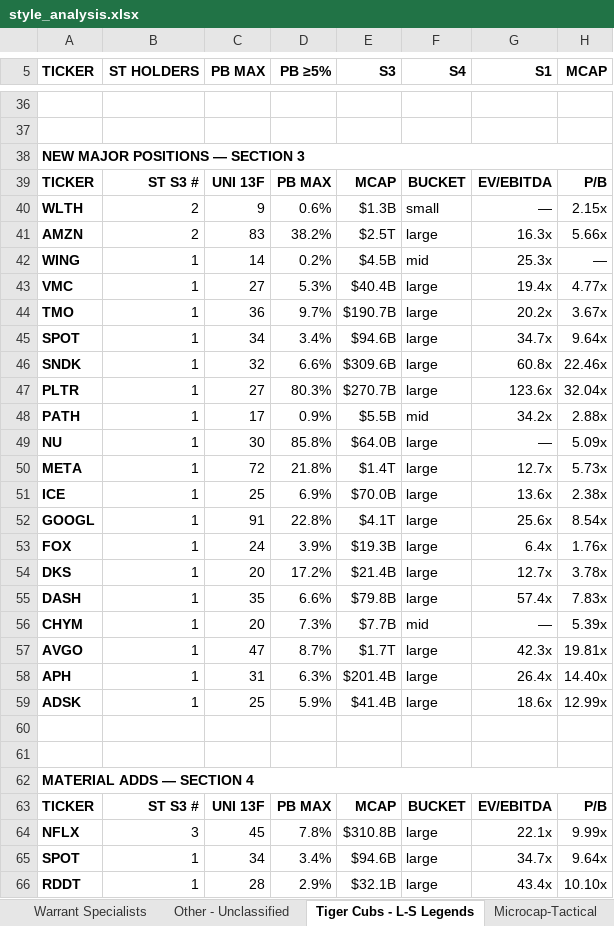
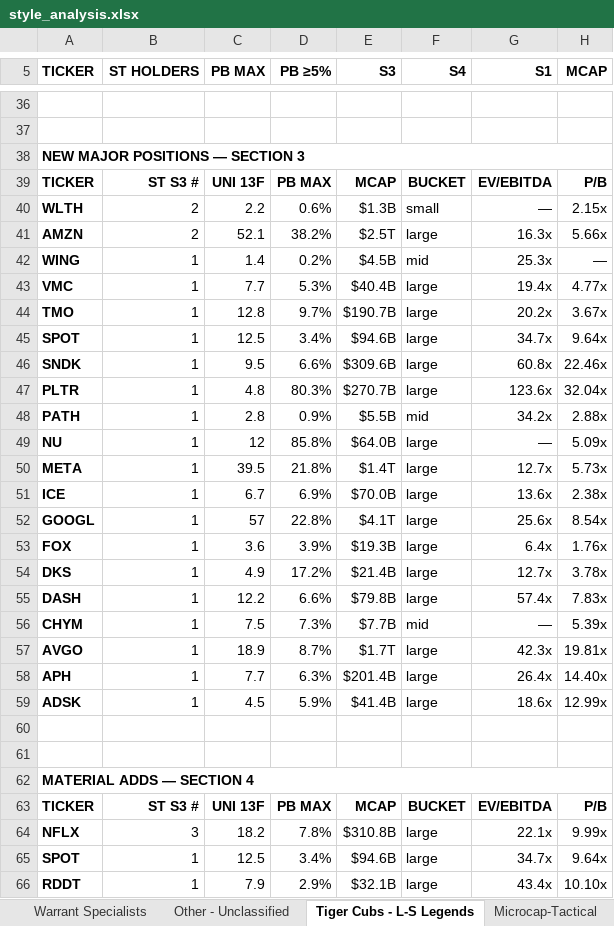
Before and after one commit to jupitersstring/cyclepapa, an Excel workbook: style_analysis.xlsx, sheet Tiger Cubs - L-S Legends, drawn as a sheet; only a part is shown, gaps mark what is left out; values as stored, in another font and other column widths than the file's, no borders; the diff covers the shown part only; the diff names each change by its address in the sheet, - before the commit and + after, or states it on an @@ line.

```diff
--- a/style_analysis.xlsx (sheet Tiger Cubs - L-S Legends)
+++ b/style_analysis.xlsx (sheet Tiger Cubs - L-S Legends)
-C40 (PB MAX): 9
+C40 (PB MAX): 2.2
-C41 (PB MAX): 83
+C41 (PB MAX): 52.1
-C42 (PB MAX): 14
+C42 (PB MAX): 1.4
-C43 (PB MAX): 27
+C43 (PB MAX): 7.7
-C44 (PB MAX): 36
+C44 (PB MAX): 12.8
-C45 (PB MAX): 34
+C45 (PB MAX): 12.5
-C46 (PB MAX): 32
+C46 (PB MAX): 9.5
-C47 (PB MAX): 27
+C47 (PB MAX): 4.8
-C48 (PB MAX): 17
+C48 (PB MAX): 2.8
-C49 (PB MAX): 30
+C49 (PB MAX): 12
-C50 (PB MAX): 72
+C50 (PB MAX): 39.5
-C51 (PB MAX): 25
+C51 (PB MAX): 6.7
-C52 (PB MAX): 91
+C52 (PB MAX): 57
-C53 (PB MAX): 24
+C53 (PB MAX): 3.6
-C54 (PB MAX): 20
+C54 (PB MAX): 4.9
-C55 (PB MAX): 35
+C55 (PB MAX): 12.2
-C56 (PB MAX): 20
+C56 (PB MAX): 7.5
-C57 (PB MAX): 47
+C57 (PB MAX): 18.9
-C58 (PB MAX): 31
+C58 (PB MAX): 7.7
-C59 (PB MAX): 25
+C59 (PB MAX): 4.5
-C64 (PB MAX): 45
+C64 (PB MAX): 18.2
-C65 (PB MAX): 34
+C65 (PB MAX): 12.5
-C66 (PB MAX): 28
+C66 (PB MAX): 7.9
```
Also changed, not shown: 33 edited cells elsewhere in this sheet, sheet Biotech Specialists, sheet Sub-Group Tiers, sheet Family Offices - Individual Fil, sheet Value - Concentrated Quality, sheet Mega Multi-Strats - Quants, sheet Small-cap - Multibagger Special, 11 more sheets, 5 other files.
